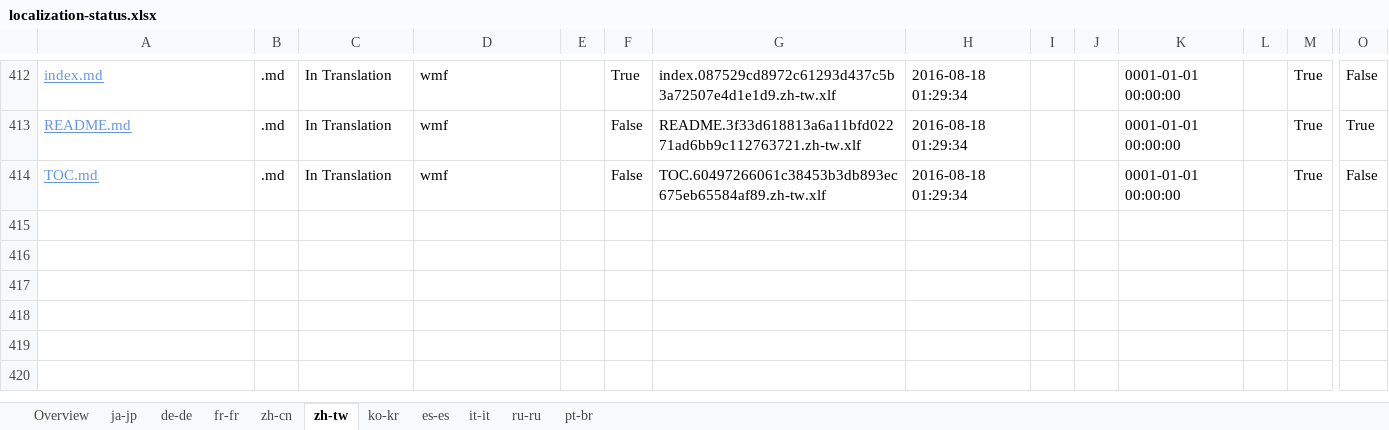
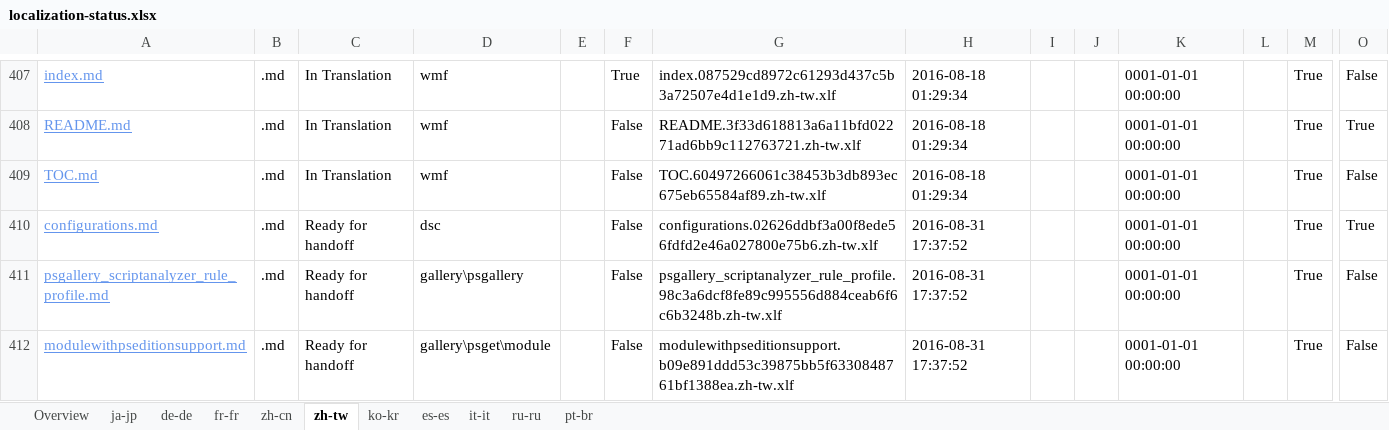
Before and after one commit to SonjaSaltzman/powerShell-Docs.handback, an Excel workbook: ol-handback/PowerShell/powerShell-Docs/live/localization-status.xlsx, sheet zh-tw, drawn as a sheet; only a part is shown, gaps mark what is left out; values as stored, in another font and other column widths than the file's, no borders; table styles not drawn; rows hold the shown columns only; the diff covers the shown part only; the diff names each change by its address in the sheet, - before the commit and + after, or states it on an @@ line.

Commit message:
Generate Report for Handoff

```diff
--- a/ol-handback/PowerShell/powerShell-Docs/live/localization-status.xlsx (sheet zh-tw)
+++ b/ol-handback/PowerShell/powerShell-Docs/live/localization-status.xlsx (sheet zh-tw)
+row 410: configurations.md | .md | Ready for handoff | dsc |  | False | configurations.02626ddbf3a00f8ede56fdfd2e46a027800e75b6.zh-tw.xlf | 2016-08-31 17:37:52 |  |  | 0001-01-01 00:00:00 |  | True | True
+row 411: psgallery_scriptanalyzer_rule_profile.md | .md | Ready for handoff | gallery\psgallery |  | False | psgallery_scriptanalyzer_rule_profile.98c3a6dcf8fe89c995556d884ceab6f6c6b3248b.zh-tw.xlf | 2016-08-31 17:37:52 |  |  | 0001-01-01 00:00:00 |  | True | False
+row 412: modulewithpseditionsupport.md | .md | Ready for handoff | gallery\psget\module |  | False | modulewithpseditionsupport.b09e891ddd53c39875bb5f6330848761bf1388ea.zh-tw.xlf | 2016-08-31 17:37:52 |  |  | 0001-01-01 00:00:00 |  | True | False
```
Also changed, not shown: 3 added rows and 5 removed rows elsewhere in this sheet, sheet Overview, sheet pt-br, sheet ja-jp, sheet fr-fr, sheet zh-cn, sheet ko-kr, 4 more sheets.
